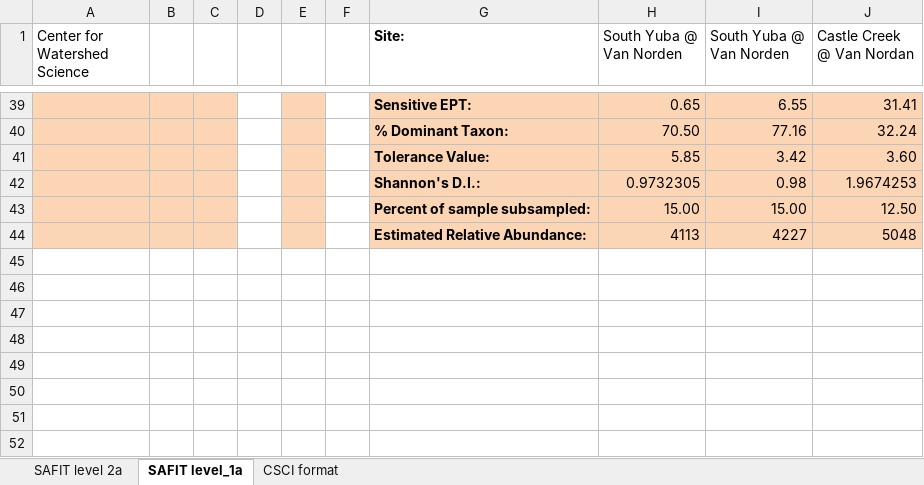
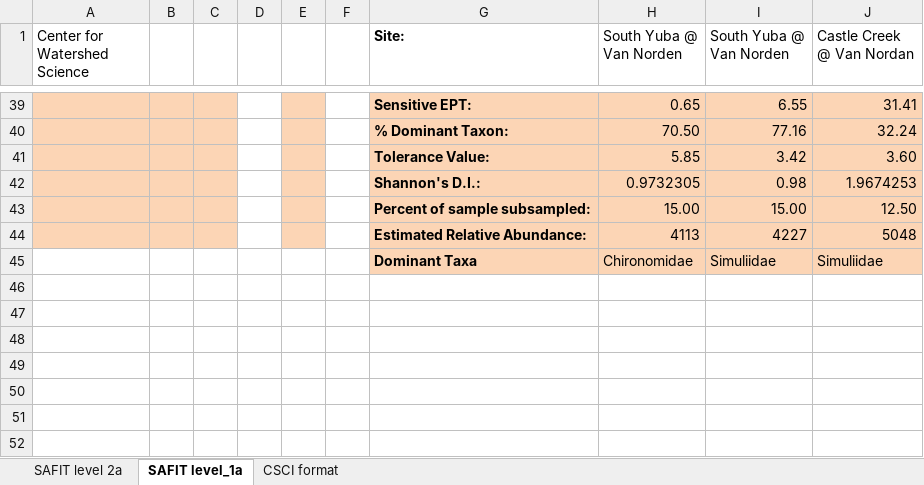
Before and after one commit to ryanpeek/van_norden_aquabio, an Excel workbook: data_raw/VN_BMI_2020-2021.xlsx, sheet SAFIT level_1a, drawn as a sheet; only a part is shown, gaps mark what is left out; values as stored, in another font and other column widths than the file's, no borders; the diff names each change by its address in the sheet, - before the commit and + after, or states it on an @@ line.

```diff
--- a/data_raw/VN_BMI_2020-2021.xlsx (sheet SAFIT level_1a)
+++ b/data_raw/VN_BMI_2020-2021.xlsx (sheet SAFIT level_1a)
-row 45: (empty)
+row 45:  |  |  |  |  |  | Dominant Taxa | Chironomidae | Simuliidae | Simuliidae
-G45:J45 fill: none
+G45:J45 fill: #FCD5B5
```
Also changed, not shown: sheet SAFIT level 2a, data_raw/VN_BMI_2016-2018_taxa_data.xlsx, 6 other files.
